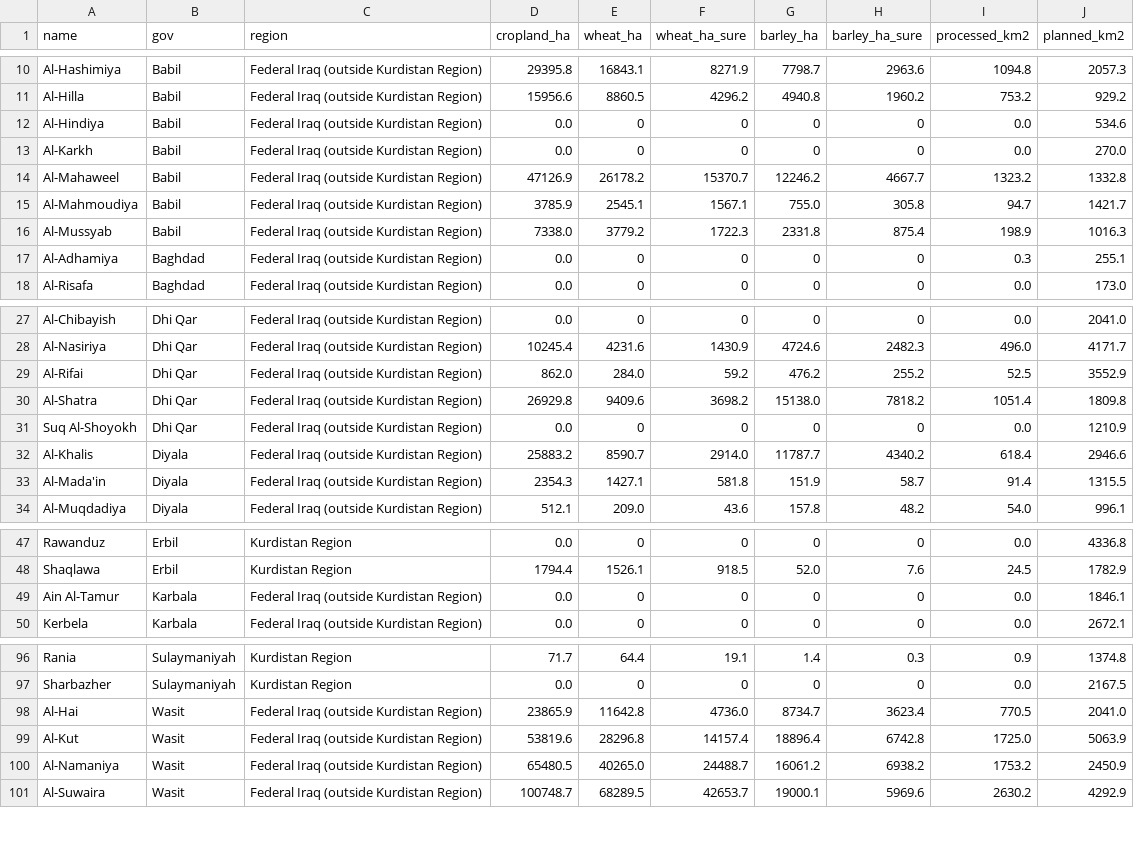
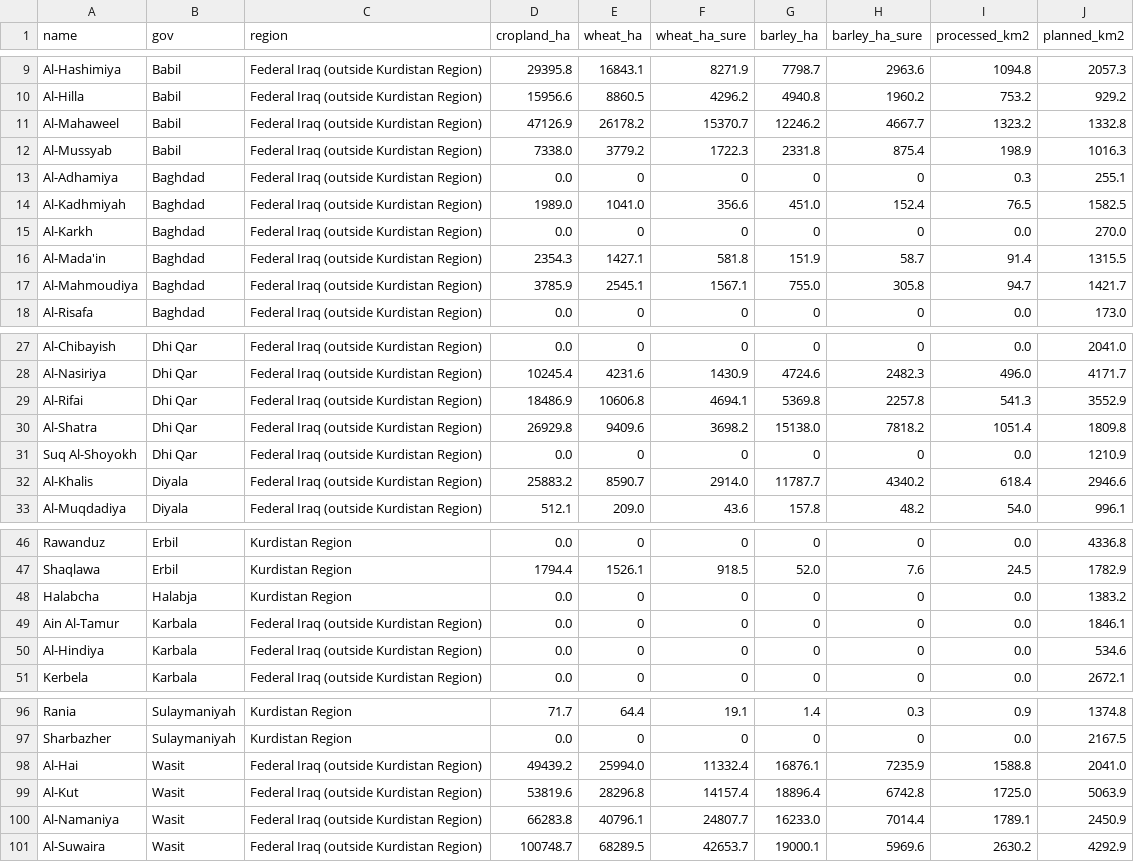
Before and after one commit to rawazrauf/iraq-farms-health, a CSV file: crops/2026/stats_districts.csv, drawn as a sheet; only a part is shown, gaps mark what is left out; the diff covers the shown part only.

```diff
--- a/crops/2026/stats_districts.csv
+++ b/crops/2026/stats_districts.csv
@@ -11,8 +10,9 @@ Al-Hashimiya,Babil,Federal Iraq (outside Kurdistan Region),29395.8,16843.1,8271.
 Al-Hilla,Babil,Federal Iraq (outside Kurdistan Region),15956.6,8860.5,4296.2,4940.8,1960.2,753.2,929.2
-Al-Hindiya,Babil,Federal Iraq (outside Kurdistan Region),0.0,0,0,0,0,0.0,534.6
-Al-Karkh,Babil,Federal Iraq (outside Kurdistan Region),0.0,0,0,0,0,0.0,270.0
 Al-Mahaweel,Babil,Federal Iraq (outside Kurdistan Region),47126.9,26178.2,15370.7,12246.2,4667.7,1323.2,1332.8
-Al-Mahmoudiya,Babil,Federal Iraq (outside Kurdistan Region),3785.9,2545.1,1567.1,755.0,305.8,94.7,1421.7
 Al-Mussyab,Babil,Federal Iraq (outside Kurdistan Region),7338.0,3779.2,1722.3,2331.8,875.4,198.9,1016.3
 Al-Adhamiya,Baghdad,Federal Iraq (outside Kurdistan Region),0.0,0,0,0,0,0.3,255.1
+Al-Kadhmiyah,Baghdad,Federal Iraq (outside Kurdistan Region),1989.0,1041.0,356.6,451.0,152.4,76.5,1582.5
+Al-Karkh,Baghdad,Federal Iraq (outside Kurdistan Region),0.0,0,0,0,0,0.0,270.0
+Al-Mada'in,Baghdad,Federal Iraq (outside Kurdistan Region),2354.3,1427.1,581.8,151.9,58.7,91.4,1315.5
+Al-Mahmoudiya,Baghdad,Federal Iraq (outside Kurdistan Region),3785.9,2545.1,1567.1,755.0,305.8,94.7,1421.7
 Al-Risafa,Baghdad,Federal Iraq (outside Kurdistan Region),0.0,0,0,0,0,0.0,173.0
@@ -28,3 +28,3 @@ Al-Chibayish,Dhi Qar,Federal Iraq (outside Kurdistan Region),0.0,0,0,0,0,0.0,204
 Al-Nasiriya,Dhi Qar,Federal Iraq (outside Kurdistan Region),10245.4,4231.6,1430.9,4724.6,2482.3,496.0,4171.7
-Al-Rifai,Dhi Qar,Federal Iraq (outside Kurdistan Region),862.0,284.0,59.2,476.2,255.2,52.5,3552.9
+Al-Rifai,Dhi Qar,Federal Iraq (outside Kurdistan Region),18486.9,10606.8,4694.1,5369.8,2257.8,541.3,3552.9
 Al-Shatra,Dhi Qar,Federal Iraq (outside Kurdistan Region),26929.8,9409.6,3698.2,15138.0,7818.2,1051.4,1809.8
@@ -32,3 +32,2 @@ Suq Al-Shoyokh,Dhi Qar,Federal Iraq (outside Kurdistan Region),0.0,0,0,0,0,0.0,1
 Al-Khalis,Diyala,Federal Iraq (outside Kurdistan Region),25883.2,8590.7,2914.0,11787.7,4340.2,618.4,2946.6
-Al-Mada'in,Diyala,Federal Iraq (outside Kurdistan Region),2354.3,1427.1,581.8,151.9,58.7,91.4,1315.5
 Al-Muqdadiya,Diyala,Federal Iraq (outside Kurdistan Region),512.1,209.0,43.6,157.8,48.2,54.0,996.1
@@ -48,3 +47,5 @@ Rawanduz,Erbil,Kurdistan Region,0.0,0,0,0,0,0.0,4336.8
 Shaqlawa,Erbil,Kurdistan Region,1794.4,1526.1,918.5,52.0,7.6,24.5,1782.9
+Halabcha,Halabja,Kurdistan Region,0.0,0,0,0,0,0.0,1383.2
 Ain Al-Tamur,Karbala,Federal Iraq (outside Kurdistan Region),0.0,0,0,0,0,0.0,1846.1
+Al-Hindiya,Karbala,Federal Iraq (outside Kurdistan Region),0.0,0,0,0,0,0.0,534.6
 Kerbela,Karbala,Federal Iraq (outside Kurdistan Region),0.0,0,0,0,0,0.0,2672.1
@@ -97,5 +97,5 @@ Rania,Sulaymaniyah,Kurdistan Region,71.7,64.4,19.1,1.4,0.3,0.9,1374.8
 Sharbazher,Sulaymaniyah,Kurdistan Region,0.0,0,0,0,0,0.0,2167.5
-Al-Hai,Wasit,Federal Iraq (outside Kurdistan Region),23865.9,11642.8,4736.0,8734.7,3623.4,770.5,2041.0
+Al-Hai,Wasit,Federal Iraq (outside Kurdistan Region),49439.2,25994.0,11332.4,16876.1,7235.9,1588.8,2041.0
 Al-Kut,Wasit,Federal Iraq (outside Kurdistan Region),53819.6,28296.8,14157.4,18896.4,6742.8,1725.0,5063.9
-Al-Namaniya,Wasit,Federal Iraq (outside Kurdistan Region),65480.5,40265.0,24488.7,16061.2,6938.2,1753.2,2450.9
+Al-Namaniya,Wasit,Federal Iraq (outside Kurdistan Region),66283.8,40796.1,24807.7,16233.0,7014.4,1789.1,2450.9
 Al-Suwaira,Wasit,Federal Iraq (outside Kurdistan Region),100748.7,68289.5,42653.7,19000.1,5969.6,2630.2,4292.9
```
Also changed, not shown: 2 removed rows and 6 edited cells elsewhere in this file, crops/2026/stats_governorates.csv, crops/2026/stats_regions.csv, 10 other files.
